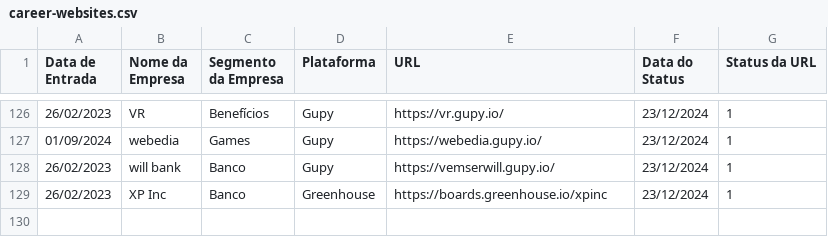
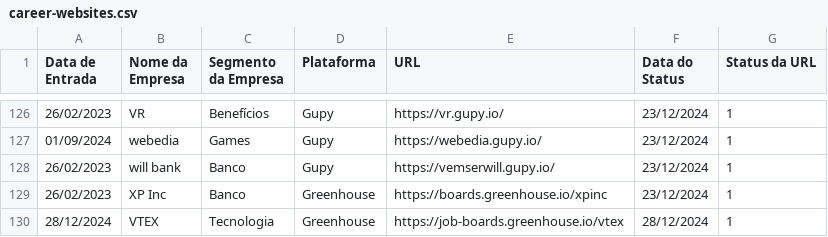
Before and after one commit to eualannascimento/lista-trabalhe-conosco, a CSV file: src/csv/career-websites.csv, drawn as a sheet; only a part is shown, gaps mark what is left out.

Commit message:
Update career-websites.csv

```diff
--- a/src/csv/career-websites.csv
+++ b/src/csv/career-websites.csv
@@ -129 +129,2 @@ Data de Entrada,Nome da Empresa,Segmento da Empresa,Plataforma,URL,Data do Statu
 26/02/2023,XP Inc,Banco,Greenhouse,https://boards.greenhouse.io/xpinc,23/12/2024,1
+28/12/2024,VTEX,Tecnologia,Greenhouse,https://job-boards.greenhouse.io/vtex,28/12/2024,1
```
